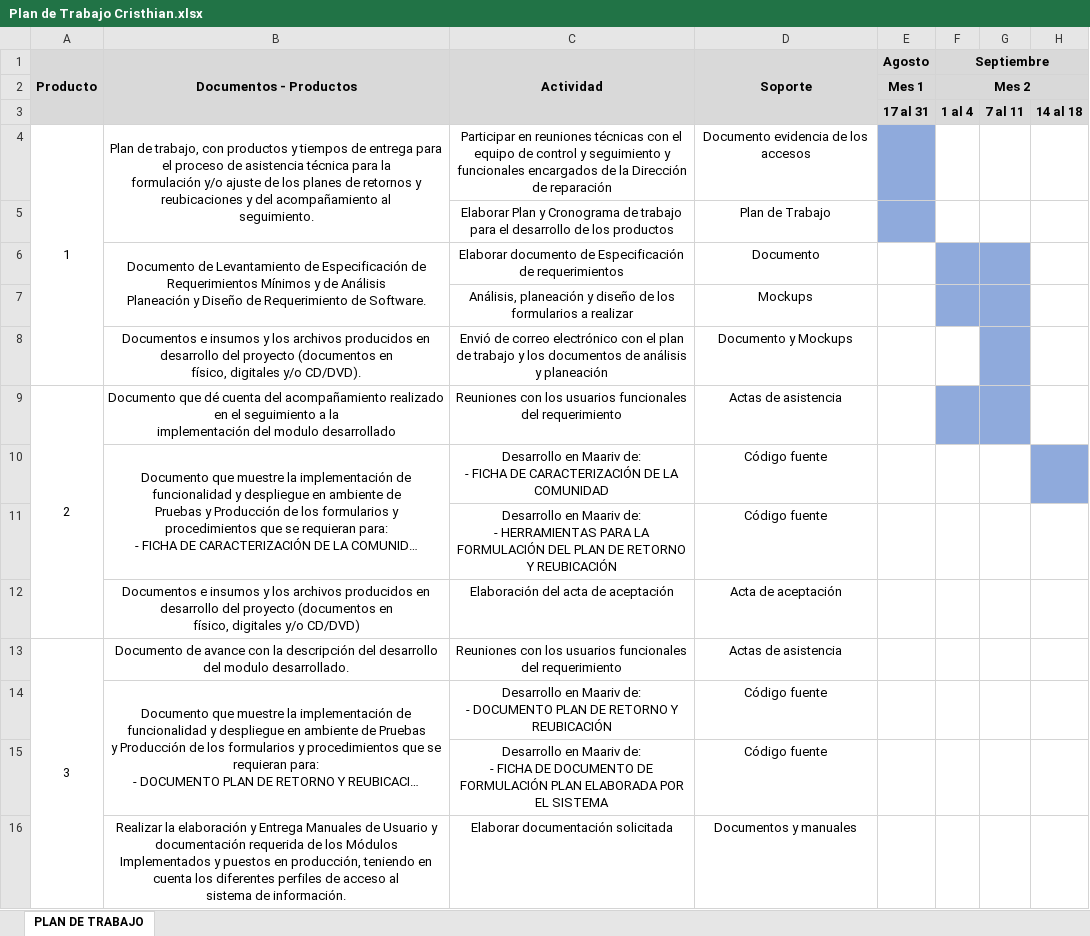
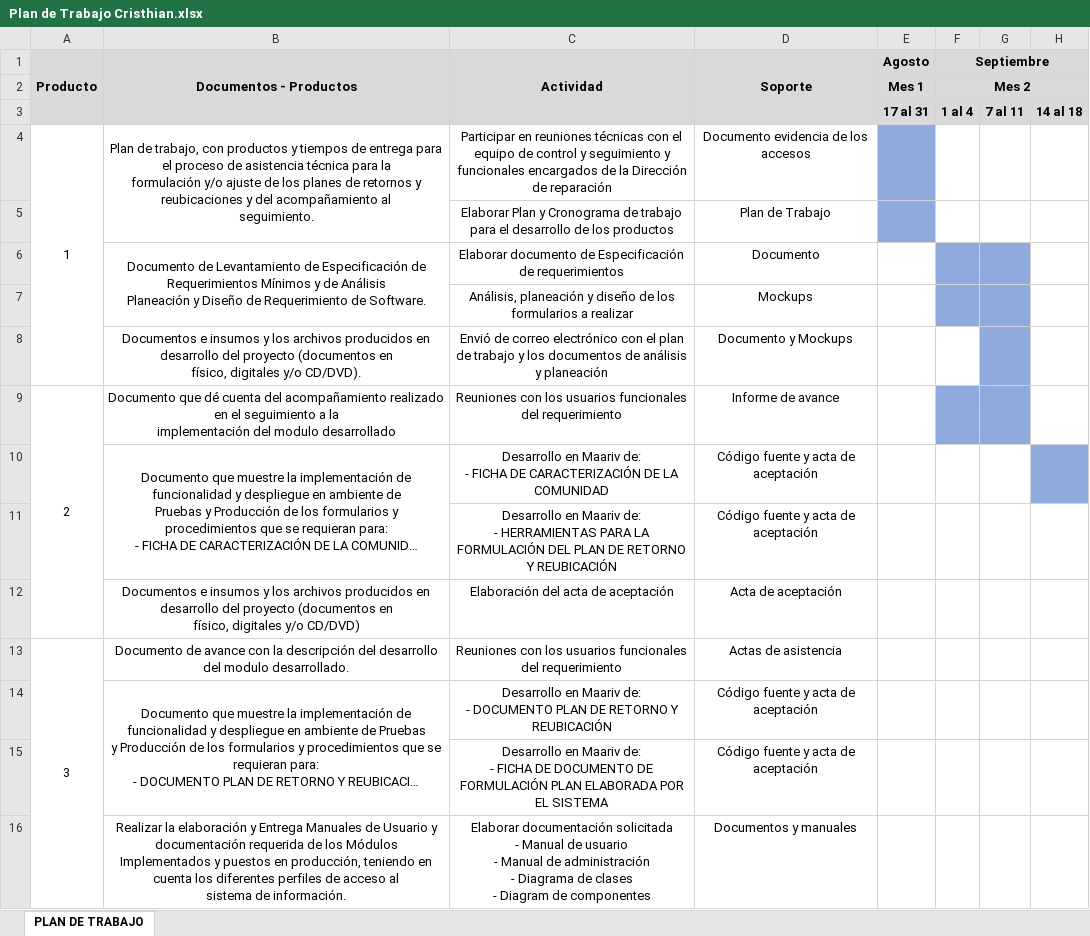
Before and after one commit to cnavarrete78/oim, an Excel workbook: Entregables/Cristhian/Plan de Trabajo Cristhian.xlsx, sheet PLAN DE TRABAJO, drawn as a sheet; only a part is shown; long unchanged cells end in …; values as stored, in another font and other column widths than the file's, no borders; ↵ is a line break in a cell; the diff names each change by its address in the sheet, - before the commit and + after, or states it on an @@ line.

Commit message:
INFORME

```diff
--- a/Entregables/Cristhian/Plan de Trabajo Cristhian.xlsx (sheet PLAN DE TRABAJO)
+++ b/Entregables/Cristhian/Plan de Trabajo Cristhian.xlsx (sheet PLAN DE TRABAJO)
-D9 (Soporte): Actas de asistencia
+D9 (Soporte): Informe de avance
-D10:D11 (Soporte): Código fuente
+D10:D11 (Soporte): Código fuente y acta de aceptación
-D14:D15 (Soporte): Código fuente
+D14:D15 (Soporte): Código fuente y acta de aceptación
-C16 (Actividad): …documentación solicitada
+C16 (Actividad): …documentación solicitada ↵ - Manual de usuario ↵ - Manual de administración ↵ - Diagrama de clases ↵ - Diagram de componentes
```
Also changed, not shown: 40 other files.
